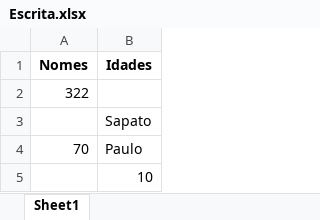
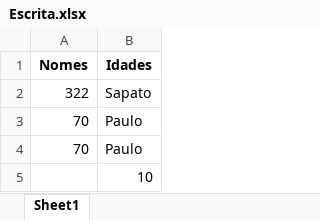
Before and after one commit to HenriqueCanhadas/Python, an Excel workbook: Tabelas/Escrita.xlsx, sheet Sheet1, drawn as a sheet; values as stored, in another font and other column widths than the file's, no borders; removed rows and columns are numbered as before the commit, all else as after; the diff names each change by its address in the sheet, - before the commit and + after, or states it on an @@ line.

```diff
--- a/Tabelas/Escrita.xlsx (sheet Sheet1)
+++ b/Tabelas/Escrita.xlsx (sheet Sheet1)
-B2 (Idades): (empty)
+B2 (Idades): Sapato
-row 3:  | Sapato
+row 3: 70 | Paulo
```
Also changed, not shown: 5 other files.
